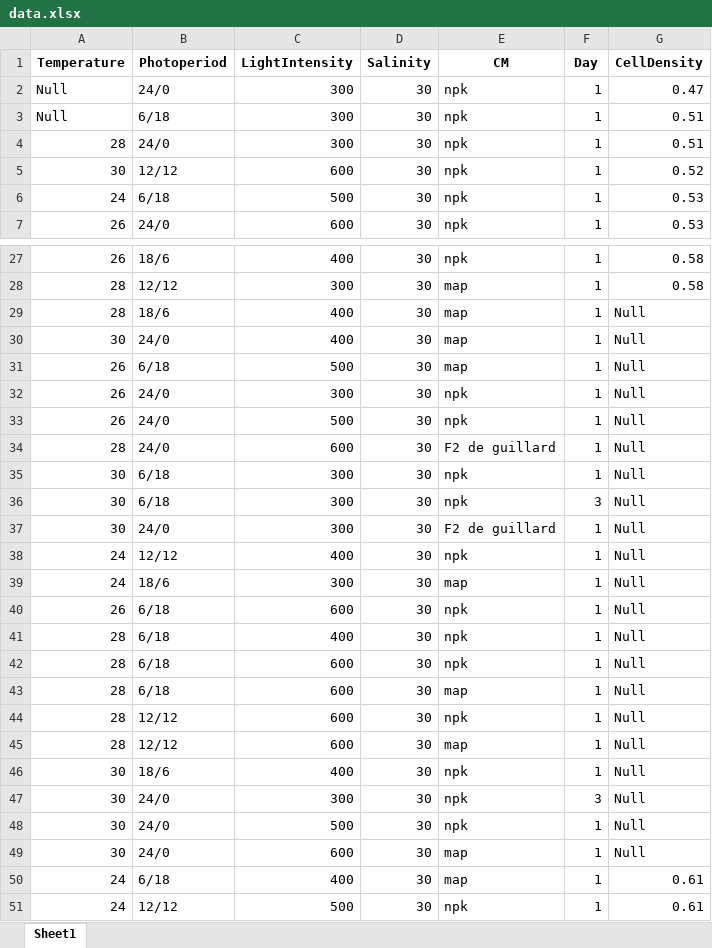
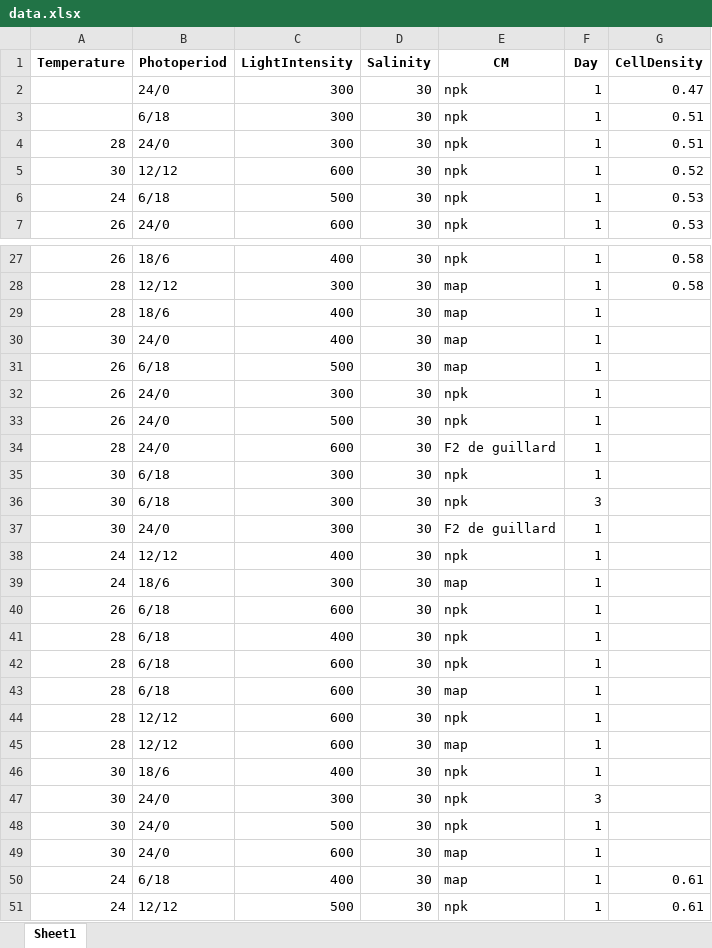
Before and after one commit to hamdiloulad/microalgae-growth-modeling, an Excel workbook: Import/data.xlsx, sheet Sheet1, drawn as a sheet; only a part is shown, gaps mark what is left out; values as stored, in another font and other column widths than the file's, no borders; the diff covers the shown part only; the diff names each change by its address in the sheet, - before the commit and + after, or states it on an @@ line.

Commit message:
handling missing value using KNN

```diff
--- a/Import/data.xlsx (sheet Sheet1)
+++ b/Import/data.xlsx (sheet Sheet1)
-A2:A3 (Temperature): Null
+A2:A3 (Temperature): (empty)
-G29:G49 (CellDensity): Null
+G29:G49 (CellDensity): (empty)
```
Also changed, not shown: 48 edited cells elsewhere in this sheet, 3 other files.
